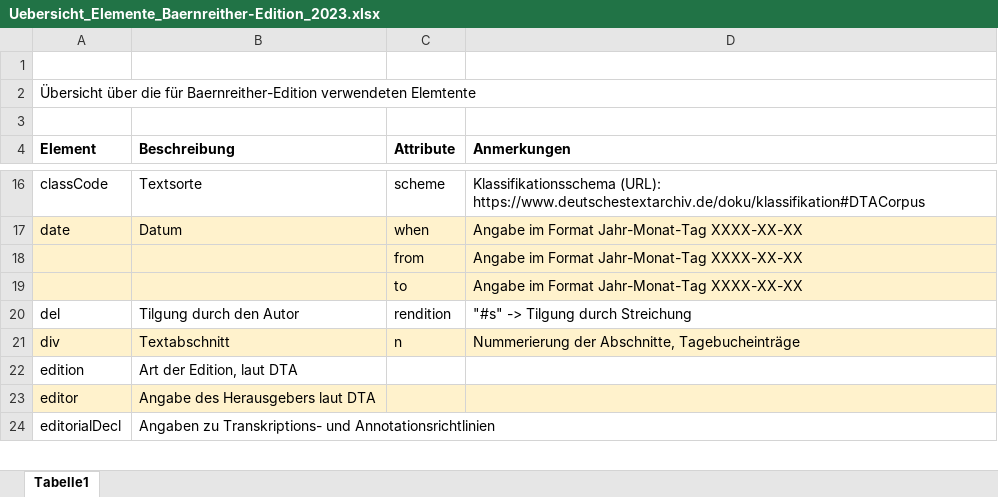
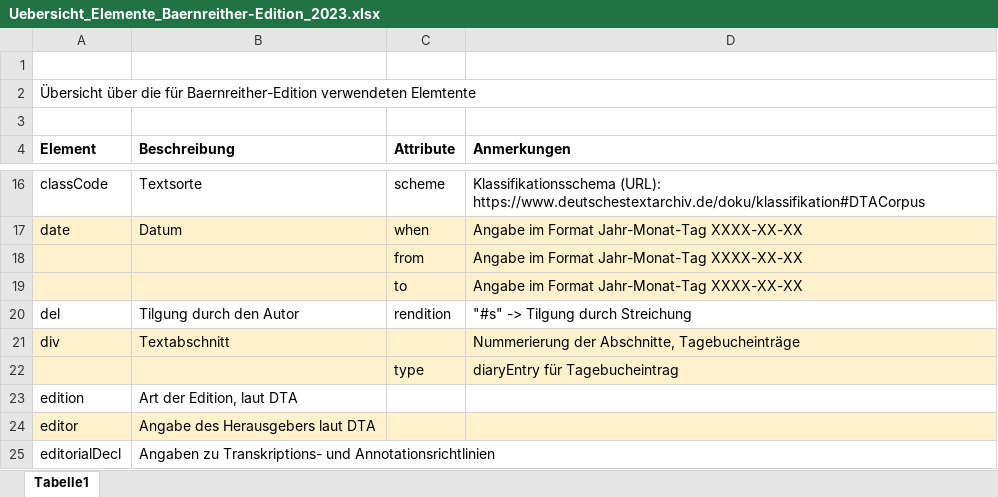
Before and after one commit to KfNGOe/baernreither-data, an Excel workbook: docs/Uebersicht_Elemente_Baernreither-Edition_2023.xlsx, sheet Tabelle1, drawn as a sheet; only a part is shown, gaps mark what is left out; values as stored, in another font and other column widths than the file's, no borders; the diff names each change by its address in the sheet, - before the commit and + after, or states it on an @@ line.

Commit message:
korrekturen markup TB8 und 7
Korrekturen markup
diary-entry ->diaryEntry
und Auszeichnung Tagebucheintraege

```diff
--- a/docs/Uebersicht_Elemente_Baernreither-Edition_2023.xlsx (sheet Tabelle1)
+++ b/docs/Uebersicht_Elemente_Baernreither-Edition_2023.xlsx (sheet Tabelle1)
-C21 (Attribute): n
+C21 (Attribute): (empty)
+row 22:  |  | type | diaryEntry für Tagebucheintrag
```
Also changed, not shown: 4 other files.
